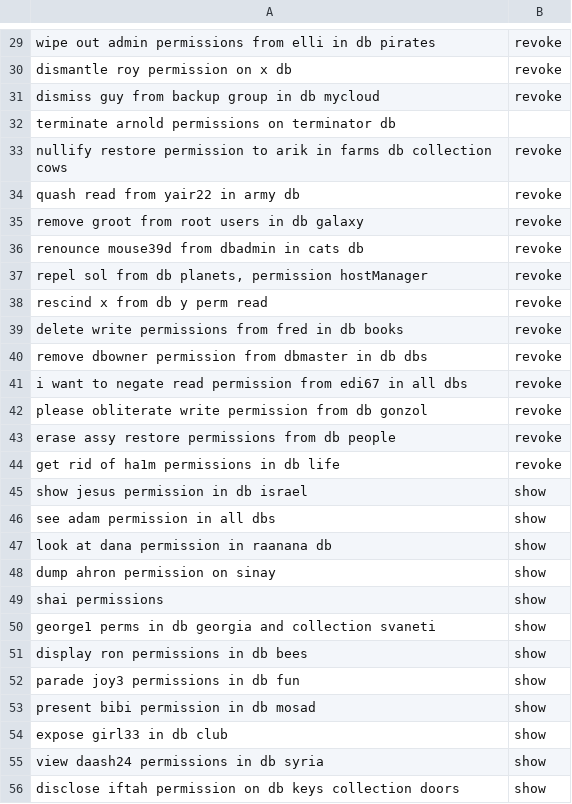
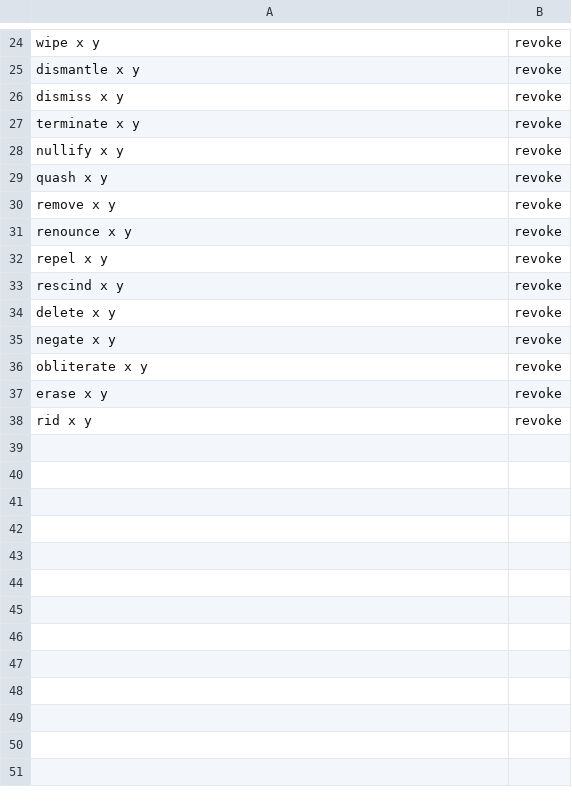
Before and after one commit to yahavi/NaturalMongo, a CSV file: natural_mongo.csv, drawn as a sheet; only a part is shown, gaps mark what is left out; removed rows and columns are numbered as before the commit, all else as after; the diff covers the shown part only; the diff names each change by its address in the sheet, - before the commit and + after, or states it on an @@ line.

```diff
--- a/natural_mongo.csv
+++ b/natural_mongo.csv
-A24: wipe out admin permissions from elli in db pirates
+A24: wipe x y
-A25: dismantle roy permission on x db
+A25: dismantle x y
-A26: dismiss guy from backup group in db mycloud
+A26: dismiss x y
-row 32: terminate arnold permissions on terminator db
-A27: nullify restore permission to arik in farms db collection cows
+A27: terminate x y
+row 28: nullify x y | revoke
-A29: quash read from yair22 in army db
+A29: quash x y
-A30: remove groot from root users in db galaxy
+A30: remove x y
-A31: renounce mouse39d from dbadmin in cats db
+A31: renounce x y
-A32: repel sol from db planets, permission hostManager
+A32: repel x y
-A33: rescind x from db y perm read
+A33: rescind x y
-A34: delete write permissions from fred in db books
+A34: delete x y
-row 40: remove dbowner permission from dbmaster in db dbs | revoke
-A35: i want to negate read permission from edi67 in all dbs
+A35: negate x y
-A36: please obliterate write permission from db gonzol
+A36: obliterate x y
-A37: erase assy restore permissions from db people
+A37: erase x y
-A38: get rid of ha1m permissions in db life
+A38: rid x y
-row 45: show jesus permission in db israel | show
-row 46: see adam permission in all dbs | show
-row 47: look at dana permission in raanana db | show
-row 48: dump ahron permission on sinay | show
-row 49: shai permissions | show
-row 50: george1 perms in db georgia and collection svaneti | show
-row 51: display ron permissions in db bees | show
-row 52: parade joy3 permissions in db fun | show
-row 53: present bibi permission in db mosad | show
-row 54: expose girl33 in db club | show
-row 55: view daash24 permissions in db syria | show
-row 56: disclose iftah permission on db keys collection doors | show
```
Also changed, not shown: 5 removed rows and 23 edited cells elsewhere in this file.
